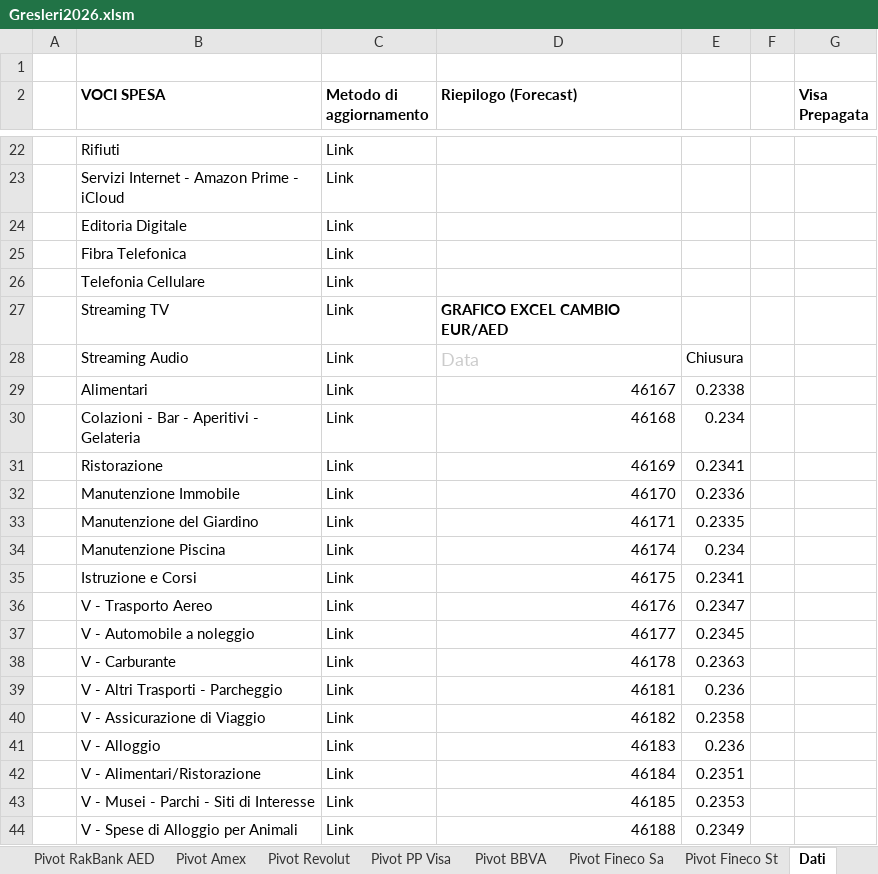
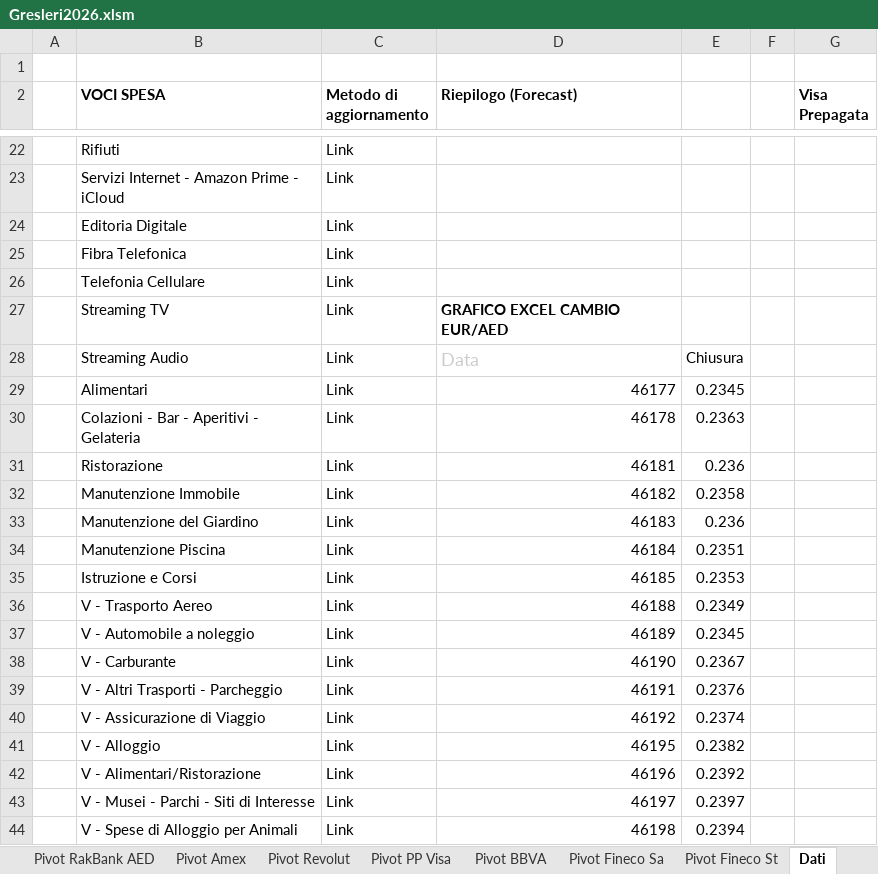
Before and after one commit to sgresleri-ui/gfo-platform, an Excel workbook: data/Gresleri2026.xlsm, sheet Dati, drawn as a sheet; only a part is shown, gaps mark what is left out; values as stored, in another font and other column widths than the file's, no borders; the diff covers the shown part only; the diff names each change by its address in the sheet, - before the commit and + after, or states it on an @@ line.

```diff
--- a/data/Gresleri2026.xlsm (sheet Dati)
+++ b/data/Gresleri2026.xlsm (sheet Dati)
-D29 (Riepilogo (Forecast)): 46167
+D29 (Riepilogo (Forecast)): 46177
-E29: 0.2338
+E29: 0.2345
-D30 (Riepilogo (Forecast)): 46168
+D30 (Riepilogo (Forecast)): 46178
-E30: 0.234
+E30: 0.2363
-D31 (Riepilogo (Forecast)): 46169
+D31 (Riepilogo (Forecast)): 46181
-E31: 0.2341
+E31: 0.236
-D32 (Riepilogo (Forecast)): 46170
+D32 (Riepilogo (Forecast)): 46182
-E32: 0.2336
+E32: 0.2358
-D33 (Riepilogo (Forecast)): 46171
+D33 (Riepilogo (Forecast)): 46183
-E33: 0.2335
+E33: 0.236
-D34 (Riepilogo (Forecast)): 46174
+D34 (Riepilogo (Forecast)): 46184
-E34: 0.234
+E34: 0.2351
-D35 (Riepilogo (Forecast)): 46175
+D35 (Riepilogo (Forecast)): 46185
-E35: 0.2341
+E35: 0.2353
-D36 (Riepilogo (Forecast)): 46176
+D36 (Riepilogo (Forecast)): 46188
-E36: 0.2347
+E36: 0.2349
-D37 (Riepilogo (Forecast)): 46177
+D37 (Riepilogo (Forecast)): 46189
-D38 (Riepilogo (Forecast)): 46178
+D38 (Riepilogo (Forecast)): 46190
-E38: 0.2363
+E38: 0.2367
-D39 (Riepilogo (Forecast)): 46181
+D39 (Riepilogo (Forecast)): 46191
-E39: 0.236
+E39: 0.2376
-D40 (Riepilogo (Forecast)): 46182
+D40 (Riepilogo (Forecast)): 46192
-E40: 0.2358
+E40: 0.2374
-D41 (Riepilogo (Forecast)): 46183
+D41 (Riepilogo (Forecast)): 46195
-E41: 0.236
+E41: 0.2382
-D42 (Riepilogo (Forecast)): 46184
+D42 (Riepilogo (Forecast)): 46196
-E42: 0.2351
+E42: 0.2392
-D43 (Riepilogo (Forecast)): 46185
+D43 (Riepilogo (Forecast)): 46197
-E43: 0.2353
+E43: 0.2397
-D44 (Riepilogo (Forecast)): 46188
+D44 (Riepilogo (Forecast)): 46198
-E44: 0.2349
+E44: 0.2394
```
Also changed, not shown: 48 edited cells elsewhere in this sheet, sheet Budget 27-66, sheet Forecast, sheet Amex, sheet BBVA, sheet Conto Economico, sheet Budget 27, 13 more sheets, charts or pictures.
